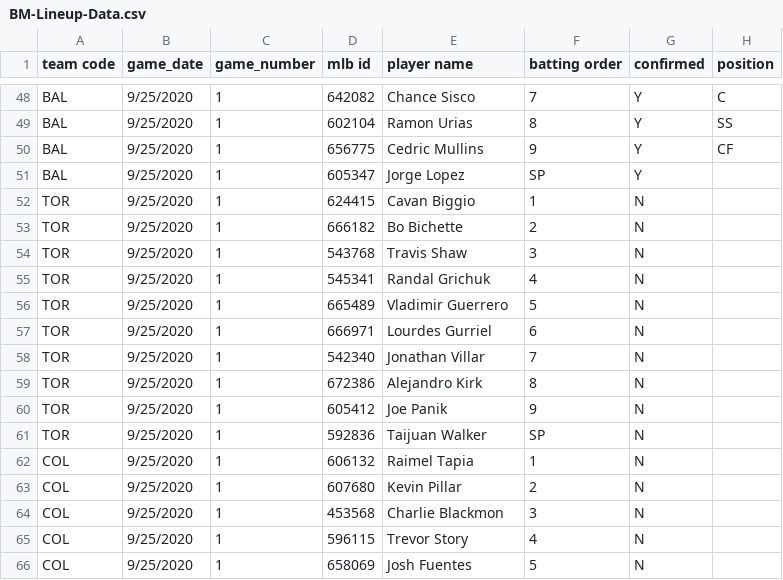
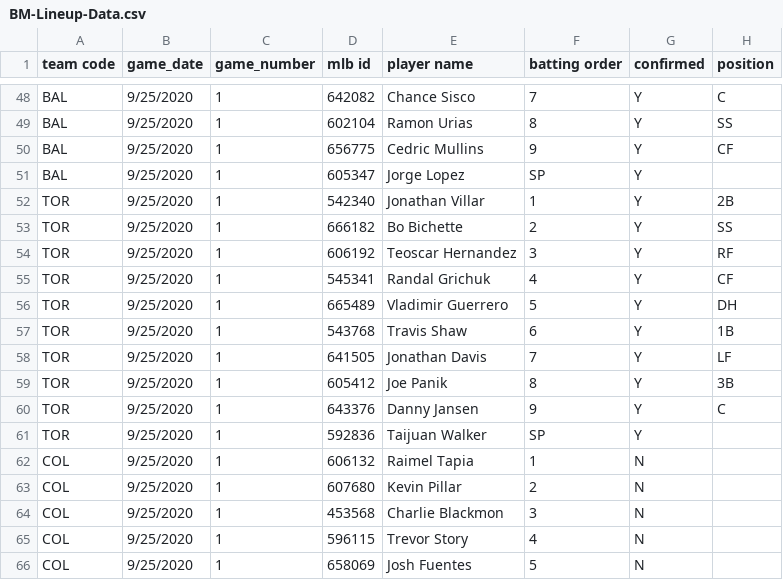
Before and after one commit to justinmof/MLBSheets-CSV-Files, a CSV file: BM-Lineup-Data.csv, drawn as a sheet; only a part is shown, gaps mark what is left out; the diff covers the shown part only.

```diff
--- a/BM-Lineup-Data.csv
+++ b/BM-Lineup-Data.csv
@@ -51,12 +51,12 @@ BAL,9/25/2020,1,656775,Cedric Mullins,9,Y,CF
 BAL,9/25/2020,1,605347,Jorge Lopez,SP,Y,
-TOR,9/25/2020,1,624415,Cavan Biggio,1,N,
-TOR,9/25/2020,1,666182,Bo Bichette,2,N,
-TOR,9/25/2020,1,543768,Travis Shaw,3,N,
-TOR,9/25/2020,1,545341,Randal Grichuk,4,N,
-TOR,9/25/2020,1,665489,Vladimir Guerrero,5,N,
-TOR,9/25/2020,1,666971,Lourdes Gurriel,6,N,
-TOR,9/25/2020,1,542340,Jonathan Villar,7,N,
-TOR,9/25/2020,1,672386,Alejandro Kirk,8,N,
-TOR,9/25/2020,1,605412,Joe Panik,9,N,
-TOR,9/25/2020,1,592836,Taijuan Walker,SP,N,
+TOR,9/25/2020,1,542340,Jonathan Villar,1,Y,2B
+TOR,9/25/2020,1,666182,Bo Bichette,2,Y,SS
+TOR,9/25/2020,1,606192,Teoscar Hernandez,3,Y,RF
+TOR,9/25/2020,1,545341,Randal Grichuk,4,Y,CF
+TOR,9/25/2020,1,665489,Vladimir Guerrero,5,Y,DH
+TOR,9/25/2020,1,543768,Travis Shaw,6,Y,1B
+TOR,9/25/2020,1,641505,Jonathan Davis,7,Y,LF
+TOR,9/25/2020,1,605412,Joe Panik,8,Y,3B
+TOR,9/25/2020,1,643376,Danny Jansen,9,Y,C
+TOR,9/25/2020,1,592836,Taijuan Walker,SP,Y,
 COL,9/25/2020,1,606132,Raimel Tapia,1,N,
```
Also changed, not shown: 141 edited cells elsewhere in this file, BM-Lineup-Data1.csv.
